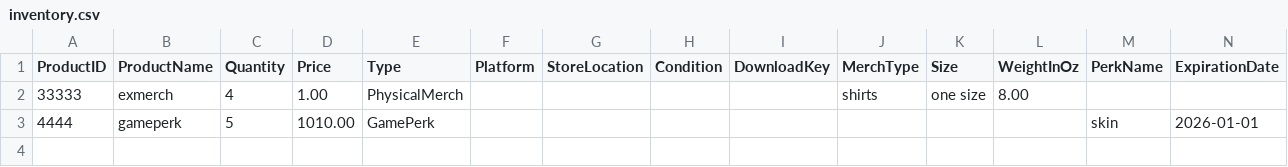
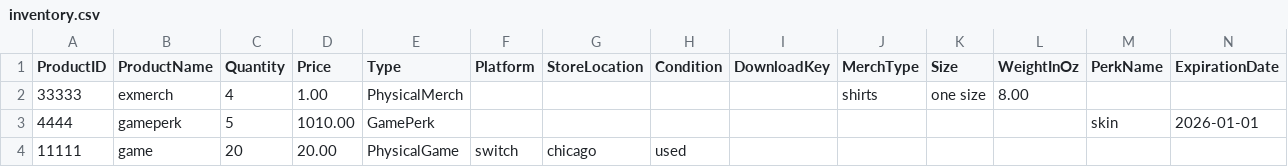
Before and after one commit to viviancreates/java-fundamentals, a CSV file: assessments/inventory-manager/data/inventory.csv, drawn as a sheet; only a part is shown; rows hold the shown columns only; the diff names each change by its address in the sheet, - before the commit and + after, or states it on an @@ line.

```diff
--- a/assessments/inventory-manager/data/inventory.csv
+++ b/assessments/inventory-manager/data/inventory.csv
+row 4: 11111 | game | 20 | 20.00 | PhysicalGame | switch | chicago | used
```
Also changed, not shown: 1 other file.
